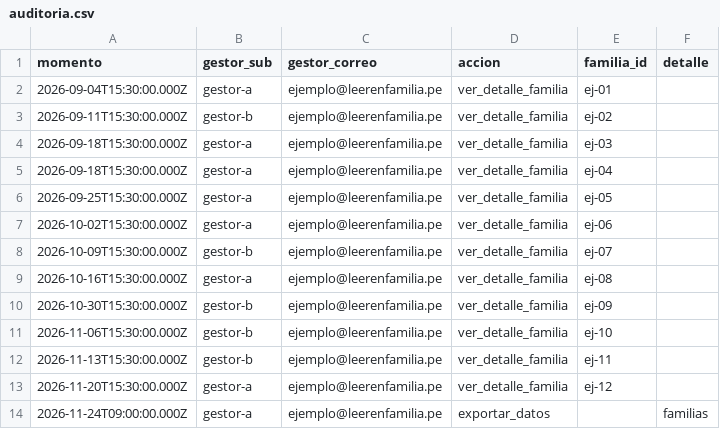
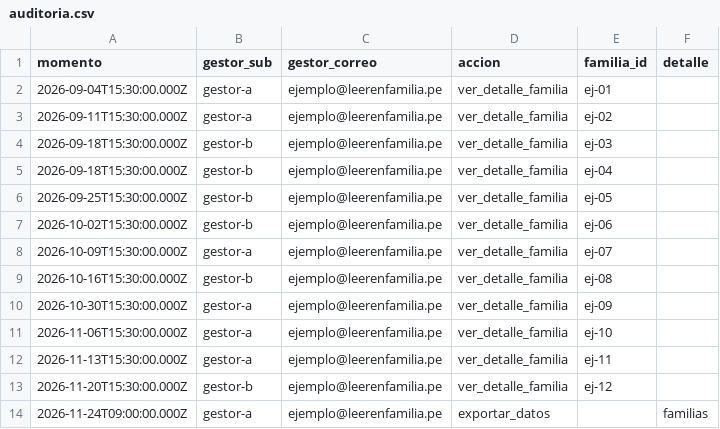
Before and after one commit to josedelcastillo/leerenfamilia-app, a CSV file: docs/ejemplos/auditoria.csv, drawn as a sheet.

```diff
--- a/docs/ejemplos/auditoria.csv
+++ b/docs/ejemplos/auditoria.csv
@@ -2,13 +2,13 @@
 2026-09-04T15:30:00.000Z,gestor-a,ejemplo@leerenfamilia.pe,ver_detalle_familia,ej-01,
-2026-09-11T15:30:00.000Z,gestor-b,ejemplo@leerenfamilia.pe,ver_detalle_familia,ej-02,
-2026-09-18T15:30:00.000Z,gestor-a,ejemplo@leerenfamilia.pe,ver_detalle_familia,ej-03,
-2026-09-18T15:30:00.000Z,gestor-a,ejemplo@leerenfamilia.pe,ver_detalle_familia,ej-04,
-2026-09-25T15:30:00.000Z,gestor-a,ejemplo@leerenfamilia.pe,ver_detalle_familia,ej-05,
-2026-10-02T15:30:00.000Z,gestor-a,ejemplo@leerenfamilia.pe,ver_detalle_familia,ej-06,
-2026-10-09T15:30:00.000Z,gestor-b,ejemplo@leerenfamilia.pe,ver_detalle_familia,ej-07,
-2026-10-16T15:30:00.000Z,gestor-a,ejemplo@leerenfamilia.pe,ver_detalle_familia,ej-08,
-2026-10-30T15:30:00.000Z,gestor-b,ejemplo@leerenfamilia.pe,ver_detalle_familia,ej-09,
-2026-11-06T15:30:00.000Z,gestor-b,ejemplo@leerenfamilia.pe,ver_detalle_familia,ej-10,
-2026-11-13T15:30:00.000Z,gestor-b,ejemplo@leerenfamilia.pe,ver_detalle_familia,ej-11,
-2026-11-20T15:30:00.000Z,gestor-a,ejemplo@leerenfamilia.pe,ver_detalle_familia,ej-12,
+2026-09-11T15:30:00.000Z,gestor-a,ejemplo@leerenfamilia.pe,ver_detalle_familia,ej-02,
+2026-09-18T15:30:00.000Z,gestor-b,ejemplo@leerenfamilia.pe,ver_detalle_familia,ej-03,
+2026-09-18T15:30:00.000Z,gestor-b,ejemplo@leerenfamilia.pe,ver_detalle_familia,ej-04,
+2026-09-25T15:30:00.000Z,gestor-b,ejemplo@leerenfamilia.pe,ver_detalle_familia,ej-05,
+2026-10-02T15:30:00.000Z,gestor-b,ejemplo@leerenfamilia.pe,ver_detalle_familia,ej-06,
+2026-10-09T15:30:00.000Z,gestor-a,ejemplo@leerenfamilia.pe,ver_detalle_familia,ej-07,
+2026-10-16T15:30:00.000Z,gestor-b,ejemplo@leerenfamilia.pe,ver_detalle_familia,ej-08,
+2026-10-30T15:30:00.000Z,gestor-a,ejemplo@leerenfamilia.pe,ver_detalle_familia,ej-09,
+2026-11-06T15:30:00.000Z,gestor-a,ejemplo@leerenfamilia.pe,ver_detalle_familia,ej-10,
+2026-11-13T15:30:00.000Z,gestor-a,ejemplo@leerenfamilia.pe,ver_detalle_familia,ej-11,
+2026-11-20T15:30:00.000Z,gestor-b,ejemplo@leerenfamilia.pe,ver_detalle_familia,ej-12,
 2026-11-24T09:00:00.000Z,gestor-a,ejemplo@leerenfamilia.pe,exportar_datos,,familias
```
Also changed, not shown: docs/ejemplos/bitacora.csv, docs/ejemplos/envios.csv, 7 other files.
